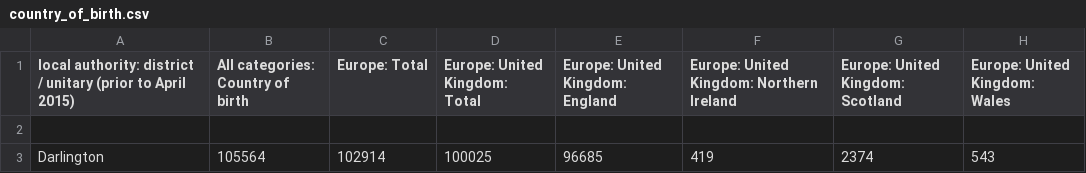
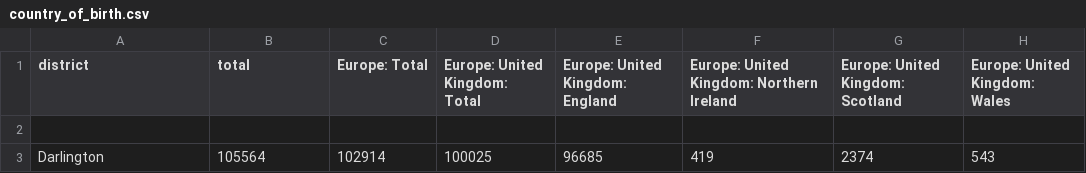
Before and after one commit to lgoldberg9/CSC-395-Final-Project, a CSV file: data/country_of_birth.csv, drawn as a sheet; only a part is shown; the diff names each change by its address in the sheet, - before the commit and + after, or states it on an @@ line.

```diff
--- a/data/country_of_birth.csv
+++ b/data/country_of_birth.csv
-A1: local authority: district / unitary (prior to April 2015)
+A1: district
-B1: All categories: Country of birth
+B1: total
```
Also changed, not shown: 2 other files.
